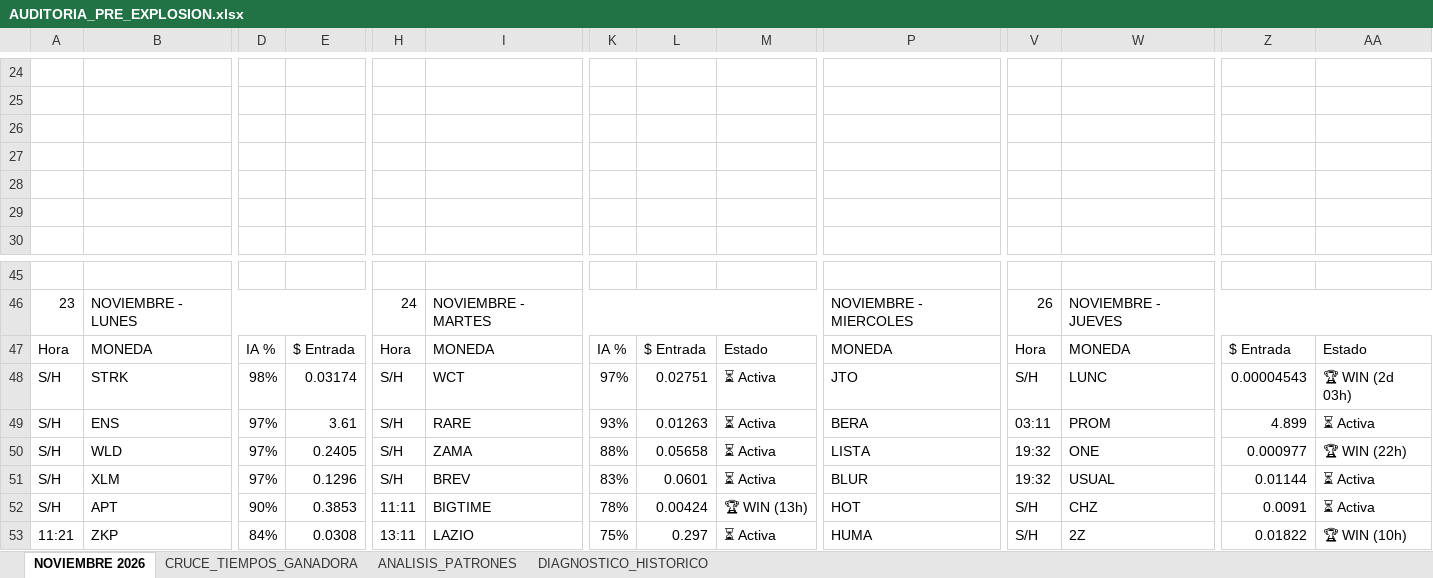
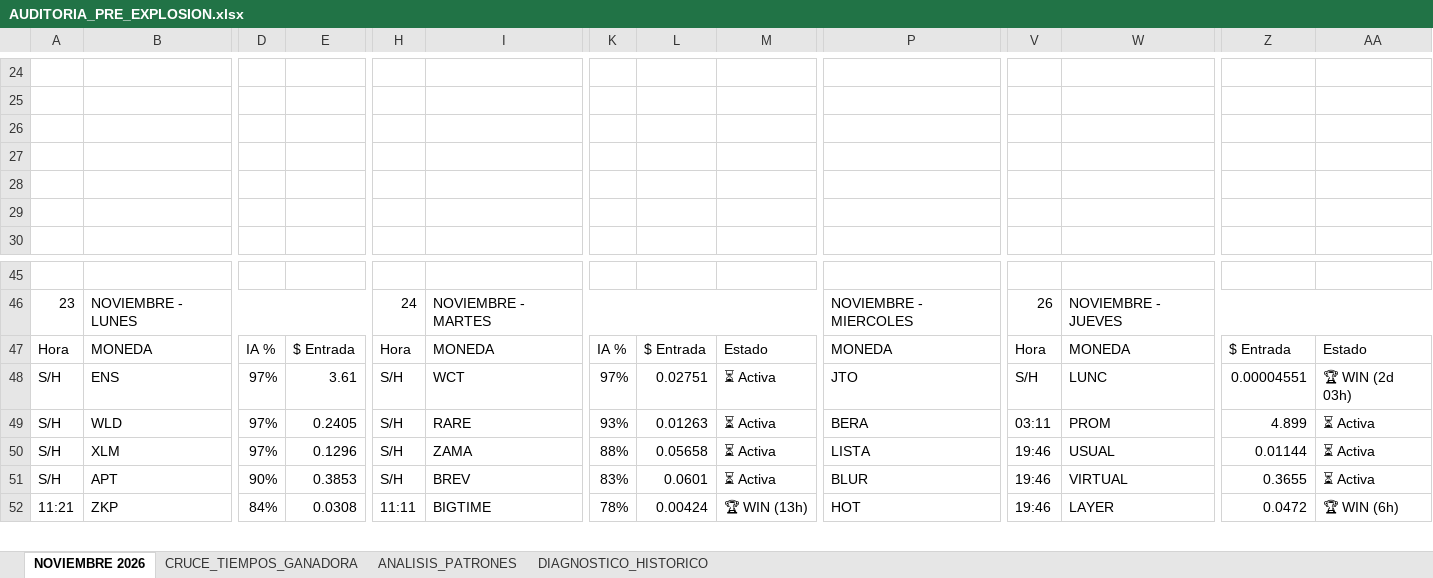
Before and after one commit to kjanoto-coder/panel-cripto, an Excel workbook: AUDITORIA_PRE_EXPLOSION.xlsx, sheet NOVIEMBRE 2026, drawn as a sheet; only a part is shown, gaps mark what is left out; values as stored, in another font and other column widths than the file's, no cell formats; removed rows and columns are numbered as before the commit, all else as after; rows hold the shown columns only; the diff covers the shown part only; the diff names each change by its address in the sheet, - before the commit and + after, or states it on an @@ line.

```diff
--- a/AUDITORIA_PRE_EXPLOSION.xlsx (sheet NOVIEMBRE 2026)
+++ b/AUDITORIA_PRE_EXPLOSION.xlsx (sheet NOVIEMBRE 2026)
-B48: STRK
+B48: ENS
-D48: 98%
+D48: 97%
-E48: 0.03174
+E48: 3.61
-Z48: 0.00004543
+Z48: 0.00004551
-B49: ENS
+B49: WLD
-E49: 3.61
+E49: 0.2405
-B50: WLD
+B50: XLM
-E50: 0.2405
+E50: 0.1296
-V50:V51: 19:32
+V50:V51: 19:46
-W50: ONE
+W50: USUAL
-Z50: 0.000977
+Z50: 0.01144
-AA50: 🏆 WIN (22h)
+AA50: ⏳ Activa
-B51: XLM
+B51: APT
-D51: 97%
+D51: 90%
-E51: 0.1296
+E51: 0.3853
-W51: USUAL
+W51: VIRTUAL
-Z51: 0.01144
+Z51: 0.3655
-row 52: S/H | APT | 90% | 0.3853 | 11:11 | BIGTIME | 78% | 0.00424 | 🏆 WIN (13h) | HOT | S/H | CHZ | 0.0091 | ⏳ Activa
-H52: 13:11
+H52: 11:11
-I52: LAZIO
+I52: BIGTIME
-K52: 75%
+K52: 78%
-L52: 0.297
+L52: 0.00424
-M52: ⏳ Activa
+M52: 🏆 WIN (13h)
-P52: HUMA
+P52: HOT
-V52: S/H
+V52: 19:46
-W52: 2Z
+W52: LAYER
-Z52: 0.01822
+Z52: 0.0472
-AA52: 🏆 WIN (10h)
+AA52: 🏆 WIN (6h)
```
Also changed, not shown: other rows of this sheet, sheet CRUCE_TIEMPOS_GANADORA, sheet ANALISIS_PATRONES, sheet DIAGNOSTICO_HISTORICO, cell formats, 1 other file.
